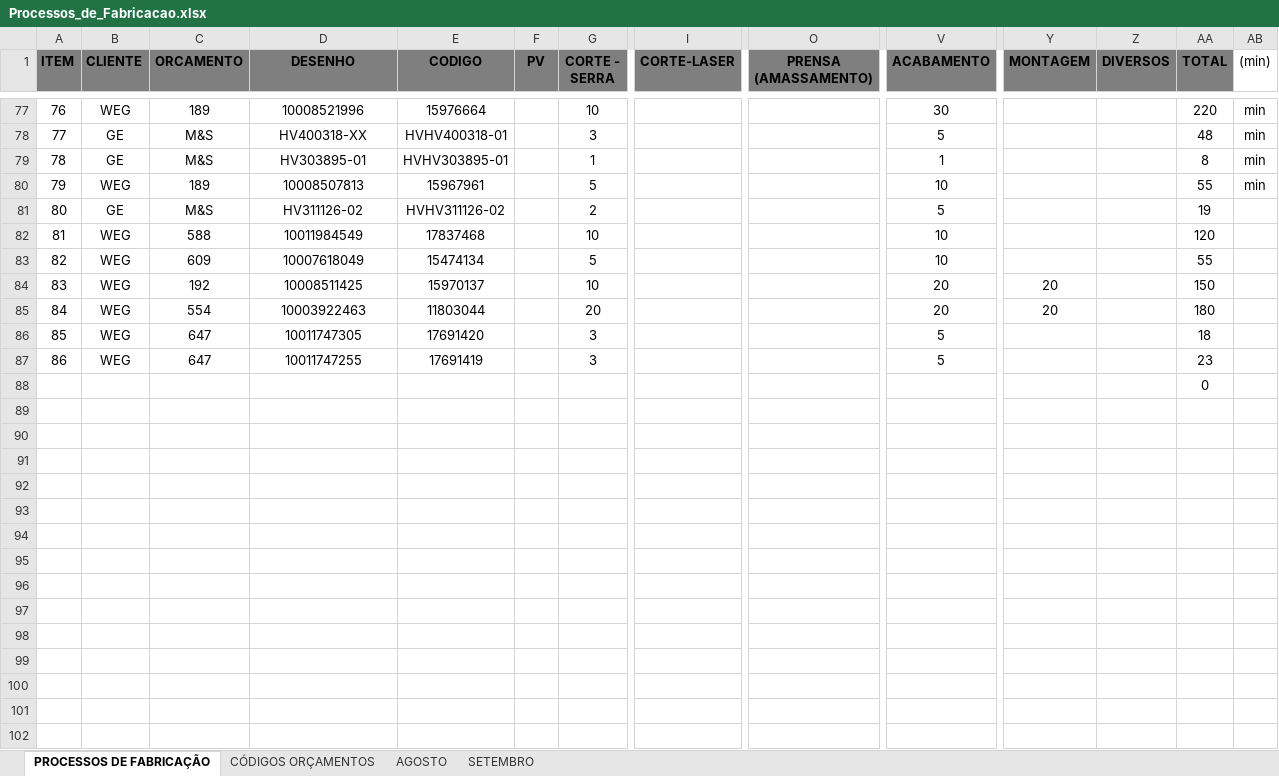
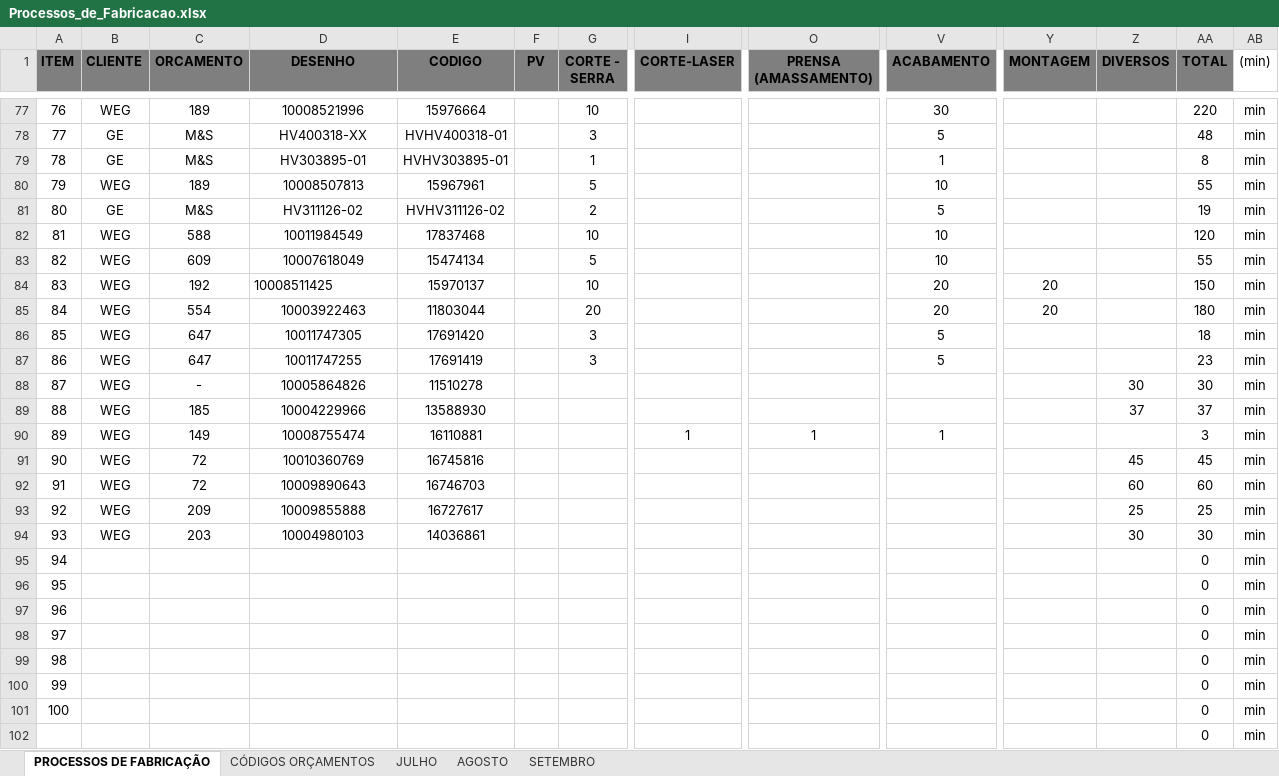
Before and after one commit to MatheusRiosBarcelos/Analise_horas, an Excel workbook: Processos_de_Fabricacao.xlsx, sheet PROCESSOS DE FABRICAÇÃO, drawn as a sheet; only a part is shown, gaps mark what is left out; values as stored, in another font and other column widths than the file's, no borders; removed rows and columns are numbered as before the commit, all else as after; rows hold the shown columns only; the diff names each change by its address in the sheet, - before the commit and + after, or states it on an @@ line.

```diff
--- a/Processos_de_Fabricacao.xlsx (sheet PROCESSOS DE FABRICAÇÃO)
+++ b/Processos_de_Fabricacao.xlsx (sheet PROCESSOS DE FABRICAÇÃO)
+sheet tab: JULHO
-AB81:AB87 ((min)): (empty)
+AB81:AB87 ((min)): min
-D84 alignment: center
+D84 alignment: left
-row 88:  |  |  |  |  |  |  |  |  |  |  |  | 0
+row 88: 87 | WEG | - | 10005864826 | 11510278 |  |  |  |  |  |  | 30 | 30 | min
+row 89: 88 | WEG | 185 | 10004229966 | 13588930 |  |  |  |  |  |  | 37 | 37 | min
+row 90: 89 | WEG | 149 | 10008755474 | 16110881 |  |  | 1 | 1 | 1 |  |  | 3 | min
+row 91: 90 | WEG | 72 | 10010360769 | 16745816 |  |  |  |  |  |  | 45 | 45 | min
+row 92: 91 | WEG | 72 | 10009890643 | 16746703 |  |  |  |  |  |  | 60 | 60 | min
+row 93: 92 | WEG | 209 | 10009855888 | 16727617 |  |  |  |  |  |  | 25 | 25 | min
+row 94: 93 | WEG | 203 | 10004980103 | 14036861 |  |  |  |  |  |  | 30 | 30 | min
+row 95: 94 |  |  |  |  |  |  |  |  |  |  |  | 0 | min
+row 96: 95 |  |  |  |  |  |  |  |  |  |  |  | 0 | min
+row 97: 96 |  |  |  |  |  |  |  |  |  |  |  | 0 | min
+row 98: 97 |  |  |  |  |  |  |  |  |  |  |  | 0 | min
+row 99: 98 |  |  |  |  |  |  |  |  |  |  |  | 0 | min
+row 100: 99 |  |  |  |  |  |  |  |  |  |  |  | 0 | min
+row 101: 100 |  |  |  |  |  |  |  |  |  |  |  | 0 | min
+row 102:  |  |  |  |  |  |  |  |  |  |  |  | 0 | min
```
Also changed, not shown: sheet AGOSTO, sheet SETEMBRO, 3 other files.
